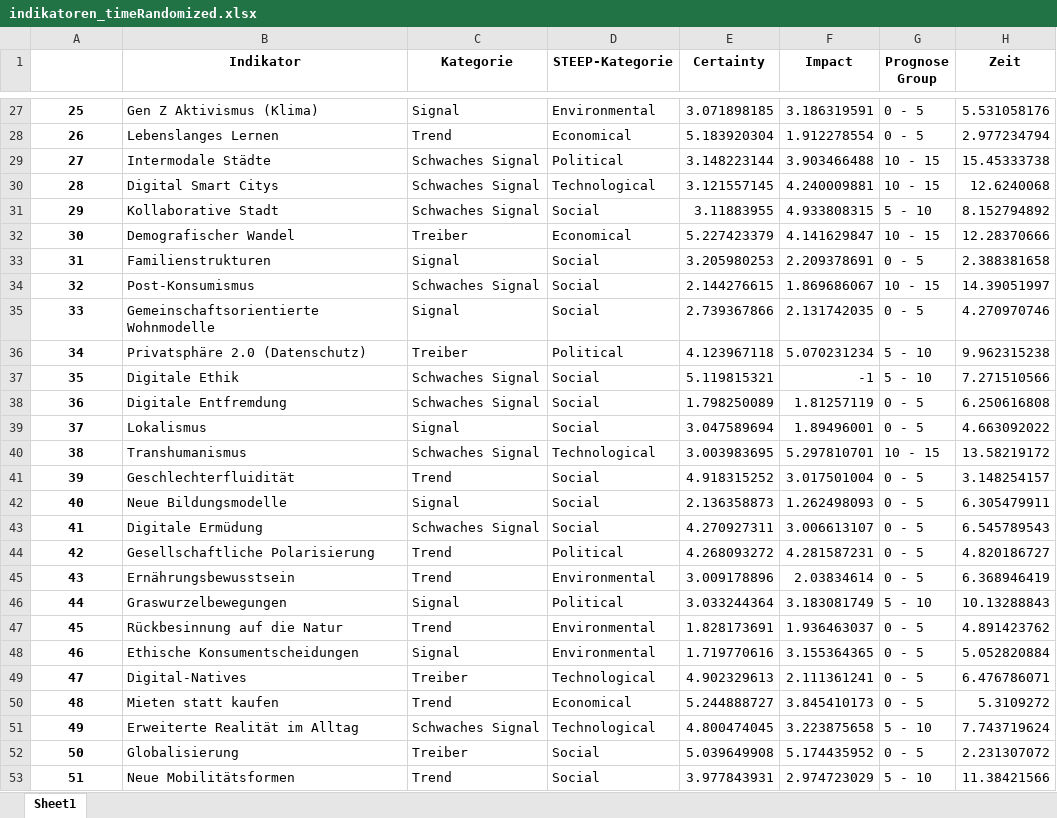
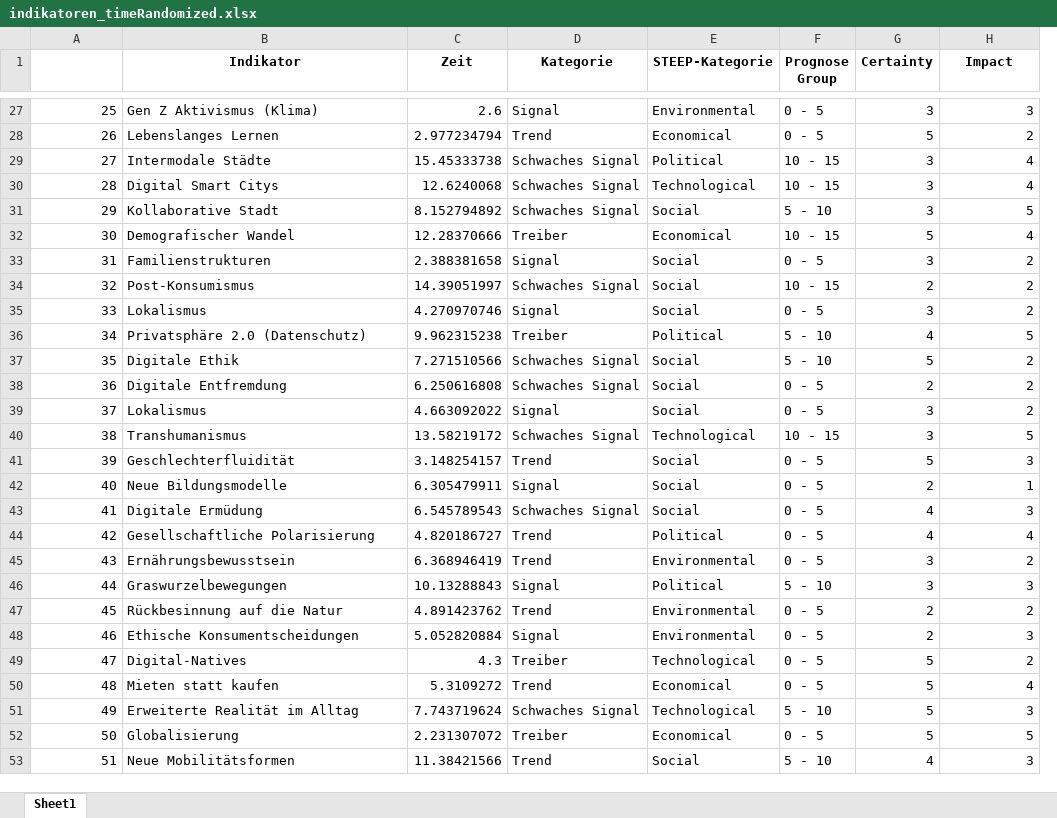
Before and after one commit to clausenk/Projekt2023, an Excel workbook: indikatoren_timeRandomized.xlsx, sheet Sheet1, drawn as a sheet; only a part is shown, gaps mark what is left out; values as stored, in another font and other column widths than the file's, no borders; removed rows and columns are numbered as before the commit, all else as after; the diff covers the shown part only; the diff names each change by its address in the sheet, - before the commit and + after, or states it on an @@ line.

```diff
--- a/indikatoren_timeRandomized.xlsx (sheet Sheet1)
+++ b/indikatoren_timeRandomized.xlsx (sheet Sheet1)
+column C (Zeit), rows 27-53: 2.6 | 2.977234794 | 15.45333738 | 12.6240068 | 8.152794892 | 12.28370666 | 2.388381658 | 14.39051997 | 4.270970746 | 9.962315238 | 7.271510566 | 6.250616808 | 4.663092022 | 13.58219172 | 3.148254157 | 6.305479911 | 6.545789543 | 4.820186727 | 6.368946419 | 10.13288843 | 4.891423762 | 5.052820884 | 4.3 | 5.3109272 | 7.743719624 | 2.231307072 | 11.38421566
-column E (Certainty), rows 27-53: 3.071898185 | 5.183920304 | 3.148223144 | 3.121557145 | 3.11883955 | 5.227423379 | 3.205980253 | 2.144276615 | 2.739367866 | 4.123967118 | 5.119815321 | 1.798250089 | 3.047589694 | 3.003983695 | 4.918315252 | 2.136358873 | 4.270927311 | 4.268093272 | 3.009178896 | 3.033244364 | 1.828173691 | 1.719770616 | 4.902329613 | 5.244888727 | 4.800474045 | 5.039649908 | 3.977843931
-column F (Impact), rows 27-53: 3.186319591 | 1.912278554 | 3.903466488 | 4.240009881 | 4.933808315 | 4.141629847 | 2.209378691 | 1.869686067 | 2.131742035 | 5.070231234 | -1 | 1.81257119 | 1.89496001 | 5.297810701 | 3.017501004 | 1.262498093 | 3.006613107 | 4.281587231 | 2.03834614 | 3.183081749 | 1.936463037 | 3.155364365 | 2.111361241 | 3.845410173 | 3.223875658 | 5.174435952 | 2.974723029
+column G (Certainty), rows 27-53: 3 | 5 | 3 | 3 | 3 | 5 | 3 | 2 | 3 | 4 | 5 | 2 | 3 | 3 | 5 | 2 | 4 | 4 | 3 | 3 | 2 | 2 | 5 | 5 | 5 | 5 | 4
-H1: Zeit
+H1: Impact
@@ A27:A53 bold: on → off, alignment: center → right @@
-H27 (Impact): 5.531058176
+H27 (Impact): 3
-H28 (Impact): 2.977234794
+H28 (Impact): 2
-H29 (Impact): 15.45333738
+H29 (Impact): 4
-H30 (Impact): 12.6240068
+H30 (Impact): 4
-H31 (Impact): 8.152794892
+H31 (Impact): 5
-H32 (Impact): 12.28370666
+H32 (Impact): 4
-H33 (Impact): 2.388381658
+H33 (Impact): 2
-H34 (Impact): 14.39051997
+H34 (Impact): 2
-B35 (Indikator): Gemeinschaftsorientierte Wohnmodelle
+B35 (Indikator): Lokalismus
-H35 (Impact): 4.270970746
+H35 (Impact): 2
-H36 (Impact): 9.962315238
+H36 (Impact): 5
-H37 (Impact): 7.271510566
+H37 (Impact): 2
-H38 (Impact): 6.250616808
+H38 (Impact): 2
-H39 (Impact): 4.663092022
+H39 (Impact): 2
-H40 (Impact): 13.58219172
+H40 (Impact): 5
-H41 (Impact): 3.148254157
+H41 (Impact): 3
-H42 (Impact): 6.305479911
+H42 (Impact): 1
-H43 (Impact): 6.545789543
+H43 (Impact): 3
-H44 (Impact): 4.820186727
+H44 (Impact): 4
-H45 (Impact): 6.368946419
+H45 (Impact): 2
-H46 (Impact): 10.13288843
+H46 (Impact): 3
-H47 (Impact): 4.891423762
+H47 (Impact): 2
-H48 (Impact): 5.052820884
+H48 (Impact): 3
-H49 (Impact): 6.476786071
+H49 (Impact): 2
-H50 (Impact): 5.3109272
+H50 (Impact): 4
-H51 (Impact): 7.743719624
+H51 (Impact): 3
-E52 (STEEP-Kategorie): Social
+E52 (STEEP-Kategorie): Economical
-H52 (Impact): 2.231307072
+H52 (Impact): 5
-H53 (Impact): 11.38421566
+H53 (Impact): 3
```
Also changed, not shown: 26 added rows, 247 edited cells and cell formats elsewhere in this sheet, 1 other file.
